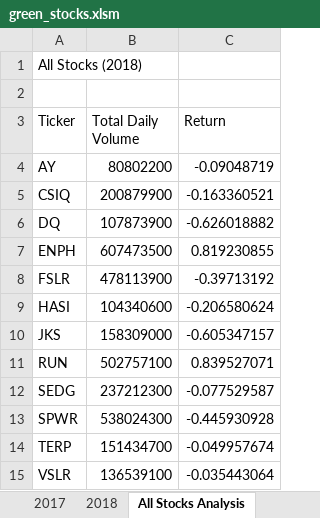
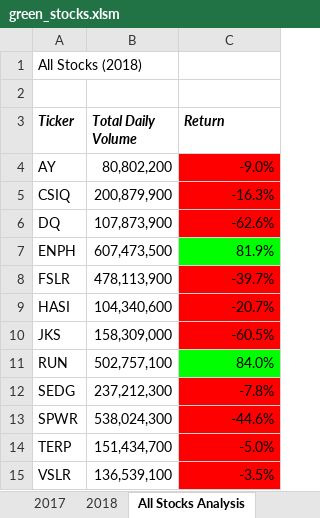
Before and after one commit to Roozbeh204/Stock-analysis, an Excel workbook: green_stocks.xlsm, sheet All Stocks Analysis, drawn as a sheet; values as stored, in another font and other column widths than the file's, no borders; the diff names each change by its address in the sheet, - before the commit and + after, or states it on an @@ line.

Commit message:
Add files via upload

```diff
--- a/green_stocks.xlsm (sheet All Stocks Analysis)
+++ b/green_stocks.xlsm (sheet All Stocks Analysis)
@@ A3:C3 bold: off → on, italic: off → on @@
-B4 (Total Daily Volume): 80802200
+B4 (Total Daily Volume): 80,802,200
-C4 (Return): -0.09048719
+C4 (Return): -9.0%
-C4:C6 fill: none
+C4:C6 fill: #FF0000
-B5 (Total Daily Volume): 200879900
+B5 (Total Daily Volume): 200,879,900
-C5 (Return): -0.163360521
+C5 (Return): -16.3%
-B6 (Total Daily Volume): 107873900
+B6 (Total Daily Volume): 107,873,900
-C6 (Return): -0.626018882
+C6 (Return): -62.6%
-B7 (Total Daily Volume): 607473500
+B7 (Total Daily Volume): 607,473,500
-C7 (Return): 0.819230855
+C7 (Return): 81.9%
-C7 fill: none
+C7 fill: #00FF00
-B8 (Total Daily Volume): 478113900
+B8 (Total Daily Volume): 478,113,900
-C8 (Return): -0.39713192
+C8 (Return): -39.7%
-C8:C10 fill: none
+C8:C10 fill: #FF0000
-B9 (Total Daily Volume): 104340600
+B9 (Total Daily Volume): 104,340,600
-C9 (Return): -0.206580624
+C9 (Return): -20.7%
-B10 (Total Daily Volume): 158309000
+B10 (Total Daily Volume): 158,309,000
-C10 (Return): -0.605347157
+C10 (Return): -60.5%
-B11 (Total Daily Volume): 502757100
+B11 (Total Daily Volume): 502,757,100
-C11 (Return): 0.839527071
+C11 (Return): 84.0%
-C11 fill: none
+C11 fill: #00FF00
-B12 (Total Daily Volume): 237212300
+B12 (Total Daily Volume): 237,212,300
-C12 (Return): -0.077529587
+C12 (Return): -7.8%
-C12:C15 fill: none
+C12:C15 fill: #FF0000
-B13 (Total Daily Volume): 538024300
+B13 (Total Daily Volume): 538,024,300
-C13 (Return): -0.445930928
+C13 (Return): -44.6%
-B14 (Total Daily Volume): 151434700
+B14 (Total Daily Volume): 151,434,700
-C14 (Return): -0.049957674
+C14 (Return): -5.0%
-B15 (Total Daily Volume): 136539100
+B15 (Total Daily Volume): 136,539,100
-C15 (Return): -0.035443064
+C15 (Return): -3.5%
```
